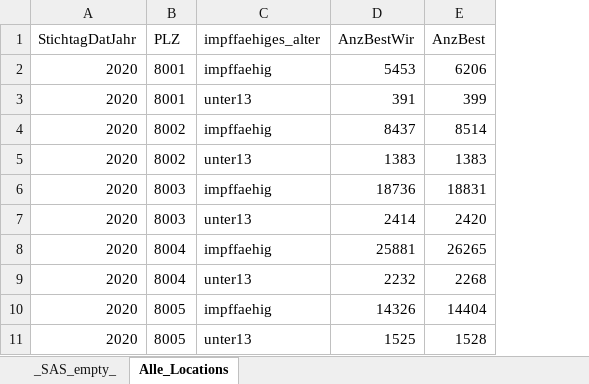
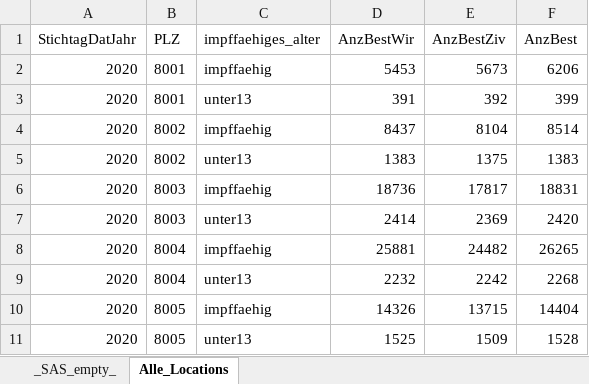
Before and after one commit to mirodietiker/myPy, an Excel workbook: covid_impfquote_plz/ssz_plz4_impffaehiges_alter/wbev_plz_impffaehiges-alter_aktJahresbest.xlsx, sheet Alle_Locations, drawn as a sheet; only a part is shown; values as stored, in another font and other column widths than the file's, no borders; the diff names each change by its address in the sheet, - before the commit and + after, or states it on an @@ line.

```diff
--- a/covid_impfquote_plz/ssz_plz4_impffaehiges_alter/wbev_plz_impffaehiges-alter_aktJahresbest.xlsx (sheet Alle_Locations)
+++ b/covid_impfquote_plz/ssz_plz4_impffaehiges_alter/wbev_plz_impffaehiges-alter_aktJahresbest.xlsx (sheet Alle_Locations)
+column E (AnzBestZiv), rows 2-11: 5673 | 392 | 8104 | 1375 | 17817 | 2369 | 24482 | 2242 | 13715 | 1509
```
Also changed, not shown: 6 other files.
